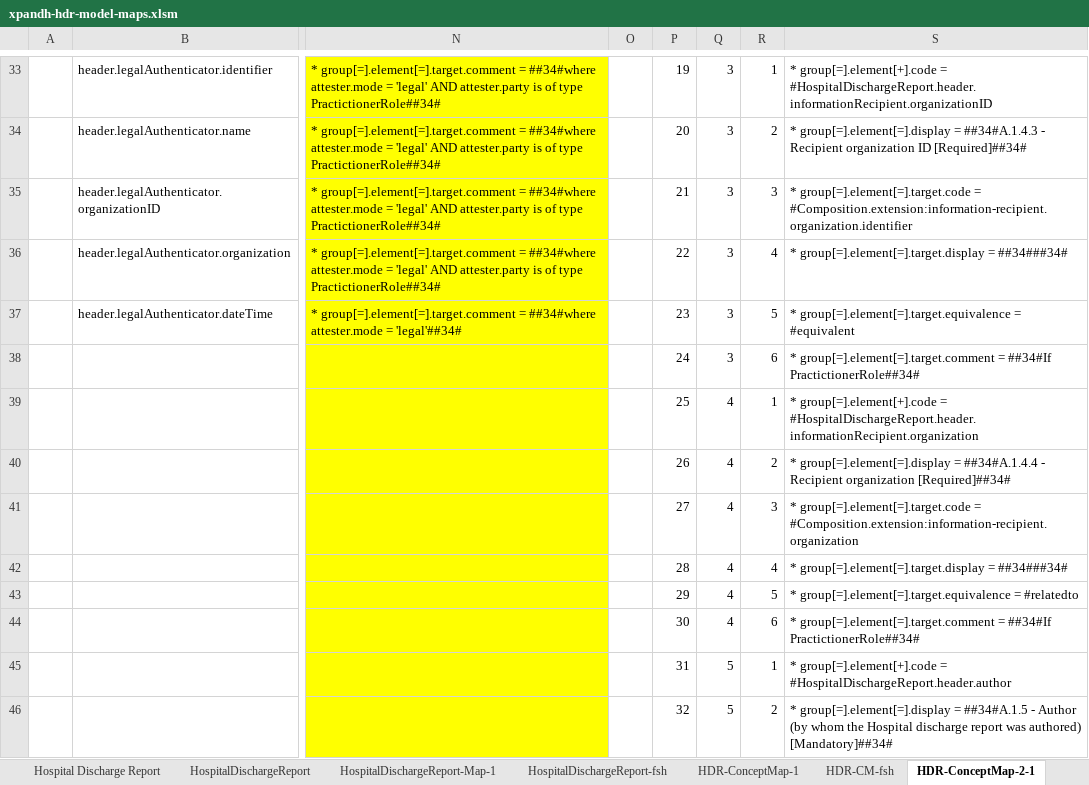
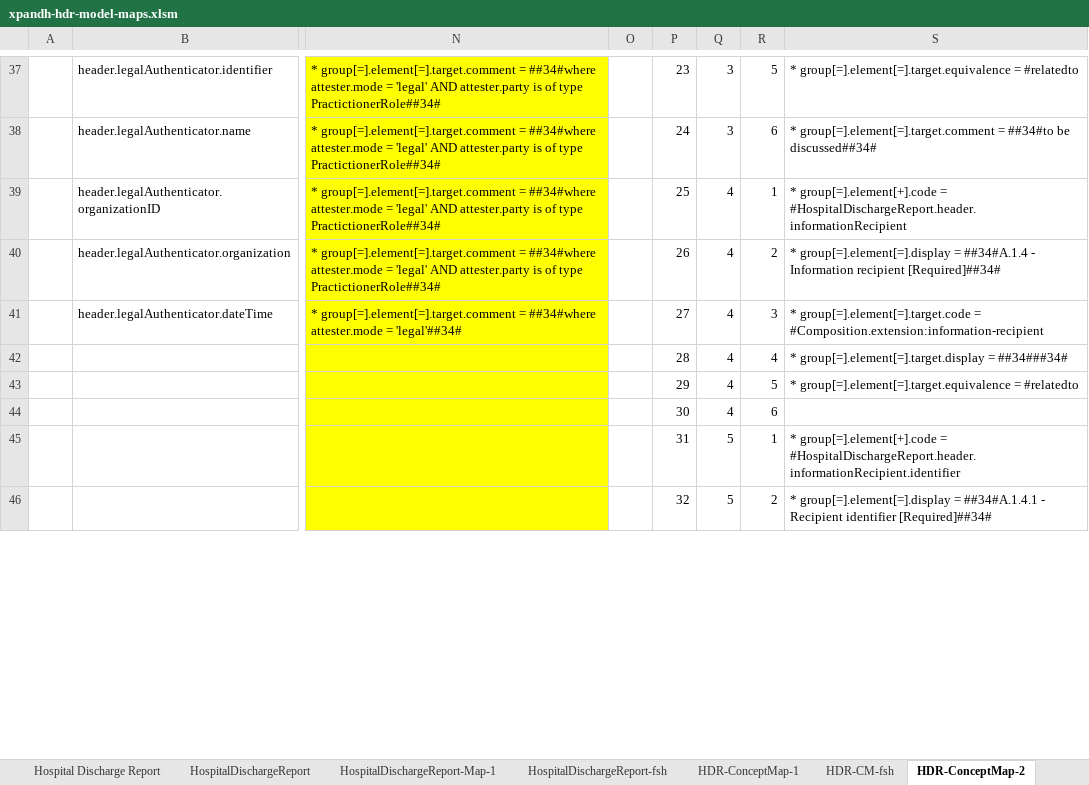
Before and after one commit to hl7-eu/xpandh-hdr, an Excel workbook: src-models/xpandh-hdr-model-maps.xlsm, sheet HDR-ConceptMap-2, drawn as a sheet; only a part is shown, gaps mark what is left out; values as stored, in another font and other column widths than the file's, no borders; removed rows and columns are numbered as before the commit, all else as after; rows hold the shown columns only; the diff covers the shown part only; the diff names each change by its address in the sheet, - before the commit and + after, or states it on an @@ line.

```diff
--- a/src-models/xpandh-hdr-model-maps.xlsm (sheet HDR-ConceptMap-2)
+++ b/src-models/xpandh-hdr-model-maps.xlsm (sheet HDR-ConceptMap-2)
-sheet tab: HDR-ConceptMap-2-1
+sheet tab: HDR-ConceptMap-2
-P37: 19
+P37: 23
-R37: 1
+R37: 5
-S37: * group[=].element[+].code = #HospitalDischargeReport.header.informationRecipient.organizationID
+S37: * group[=].element[=].target.equivalence = #relatedto
-P38: 20
+P38: 24
-R38: 2
+R38: 6
-S38: * group[=].element[=].display = ##34#A.1.4.3 - Recipient organization ID [Required]##34#
+S38: * group[=].element[=].target.comment = ##34#to be discussed##34#
-P39: 21
+P39: 25
-Q39:Q41: 3
+Q39:Q41: 4
-R39: 3
+R39: 1
-S39: * group[=].element[=].target.code = #Composition.extension:information-recipient.organization.identifier
+S39: * group[=].element[+].code = #HospitalDischargeReport.header.informationRecipient
-P40: 22
+P40: 26
-R40: 4
+R40: 2
-S40: * group[=].element[=].target.display = ##34###34#
+S40: * group[=].element[=].display = ##34#A.1.4 - Information recipient [Required]##34#
-P41: 23
+P41: 27
-R41: 5
+R41: 3
-S41: * group[=].element[=].target.equivalence = #equivalent
+S41: * group[=].element[=].target.code = #Composition.extension:information-recipient
-row 38:  |  |  |  | 24 | 3 | 6 | * group[=].element[=].target.comment = ##34#If PractictionerRole##34#
-row 39:  |  |  |  | 25 | 4 | 1 | * group[=].element[+].code = #HospitalDischargeReport.header.informationRecipient.organization
-row 40:  |  |  |  | 26 | 4 | 2 | * group[=].element[=].display = ##34#A.1.4.4 - Recipient organization [Required]##34#
-row 41:  |  |  |  | 27 | 4 | 3 | * group[=].element[=].target.code = #Composition.extension:information-recipient.organization
-S44: * group[=].element[=].target.comment = ##34#If PractictionerRole##34#
+S44: (empty)
-S45: …group[=].element[+].code = #HospitalDischargeReport.header.author
+S45: …group[=].element[+].code = #HospitalDischargeReport.header.informationRecipient.identifier
-S46: …group[=].element[=].display = ##34#A.1.5 - Author (by whom the Hospital discharge report was authored) [Mandatory]##34#
+S46: …group[=].element[=].display = ##34#A.1.4.1 - Recipient identifier [Required]##34#
```
Also changed, not shown: 8 added rows, 163 edited cells and cell formats elsewhere in this sheet, sheet HDR-CM-fsh-2, formulas that keep their value, charts or pictures, 4 other files.
